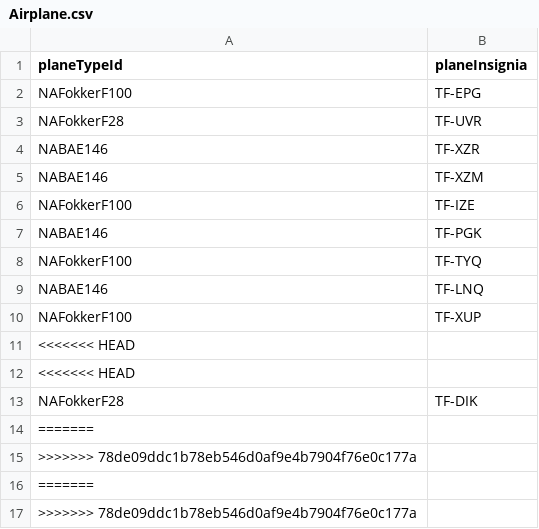
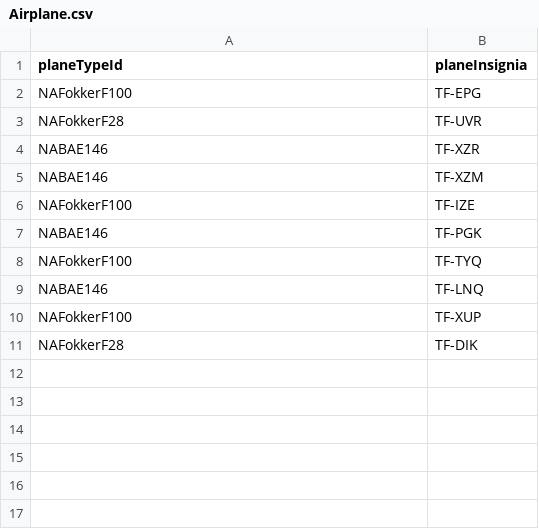
Before and after one commit to irmalexandra/vln1_chuck_nan, a CSV file: code/repo/Airplane.csv, drawn as a sheet; the diff names each change by its address in the sheet, - before the commit and + after, or states it on an @@ line.

```diff
--- a/code/repo/Airplane.csv
+++ b/code/repo/Airplane.csv
-row 11: <<<<<<< HEAD
-row 12: <<<<<<< HEAD
-row 14: =======
-row 15: >>>>>>> 78de09ddc1b78eb546d0af9e4b7904f76e0c177a
-row 16: =======
-row 17: >>>>>>> 78de09ddc1b78eb546d0af9e4b7904f76e0c177a
```
Also changed, not shown: code/repo/employees.csv, 5 other files.
